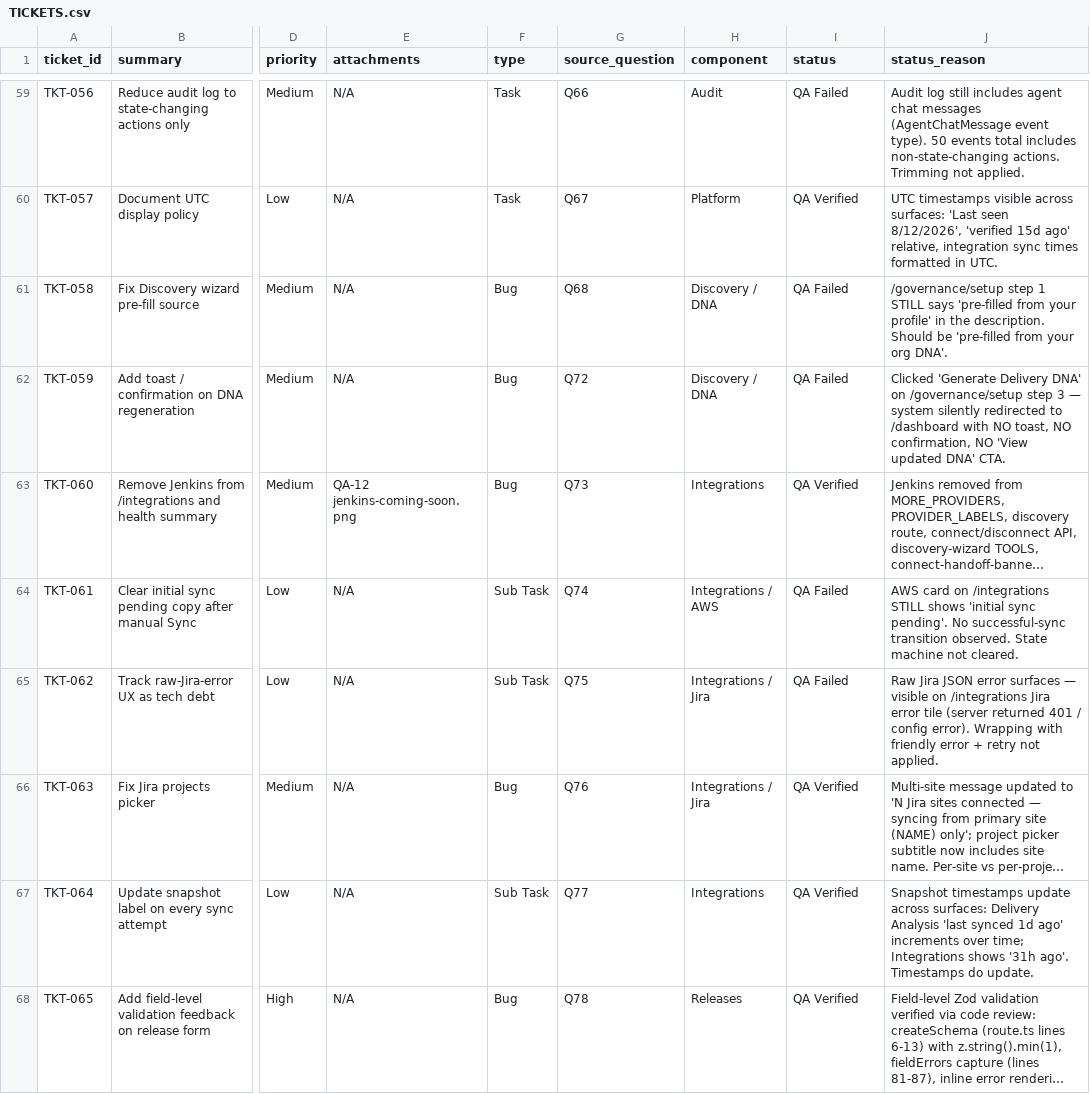
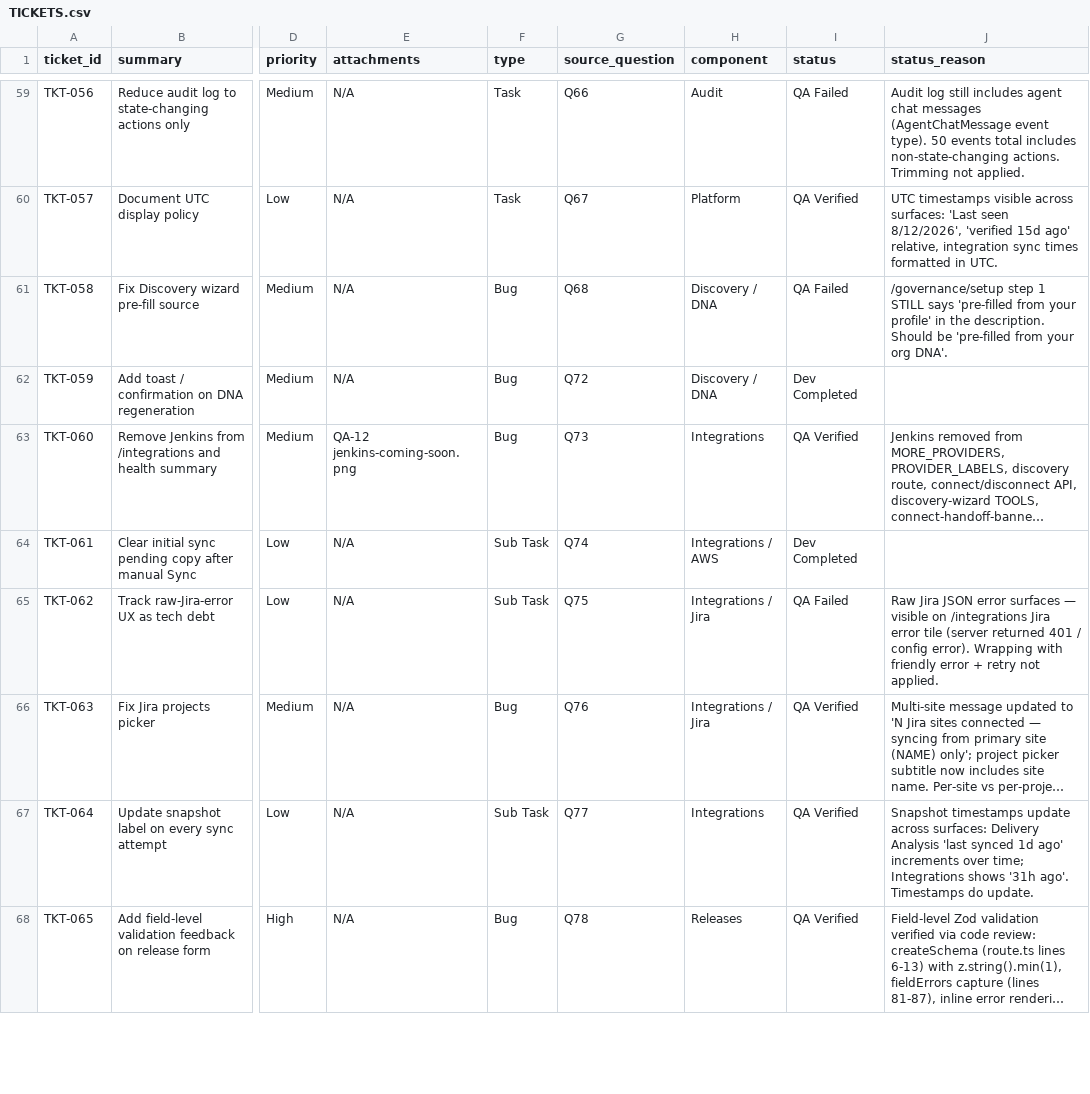
Before and after one commit to mohdmusthafaneo/drydock-ai, a CSV file: qa-onboarding/TICKETS.csv, drawn as a sheet; only a part is shown, gaps mark what is left out; long unchanged cells end in …; the diff covers the shown part only; the diff names each change by its address in the sheet, - before the commit and + after, or states it on an @@ line.

Commit message:
chore: mark TKT-059, TKT-061, TKT-066 Dev Completed (fixes already in dev)

```diff
--- a/qa-onboarding/TICKETS.csv
+++ b/qa-onboarding/TICKETS.csv
-I62 (status): QA Failed
+I62 (status): Dev Completed
-J62 (status_reason): Clicked 'Generate Delivery DNA' on /governance/setup step 3 — system silently redirected to /dashboard with NO toast, NO confirmation, NO 'View updated DNA' CTA.
+J62 (status_reason): (empty)
-I64 (status): QA Failed
+I64 (status): Dev Completed
-J64 (status_reason): AWS card on /integrations STILL shows 'initial sync pending'. No successful-sync transition observed. State machine not cleared.
+J64 (status_reason): (empty)
```
Also changed, not shown: 2 edited cells elsewhere in this file.
